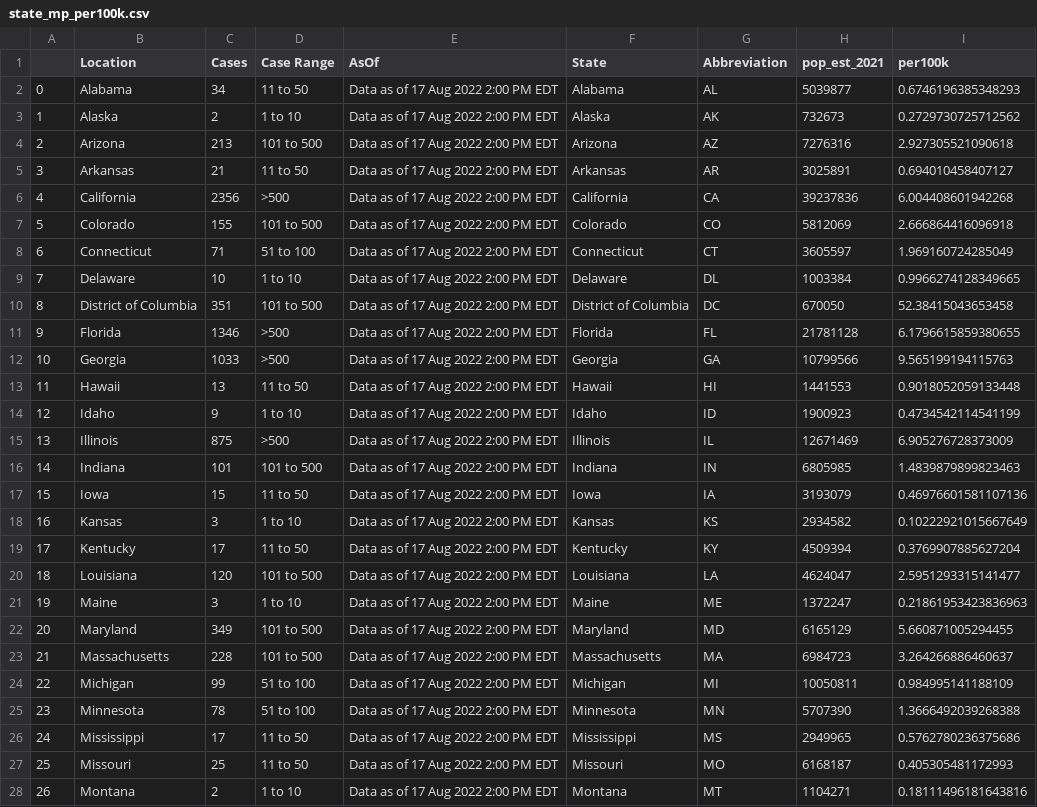
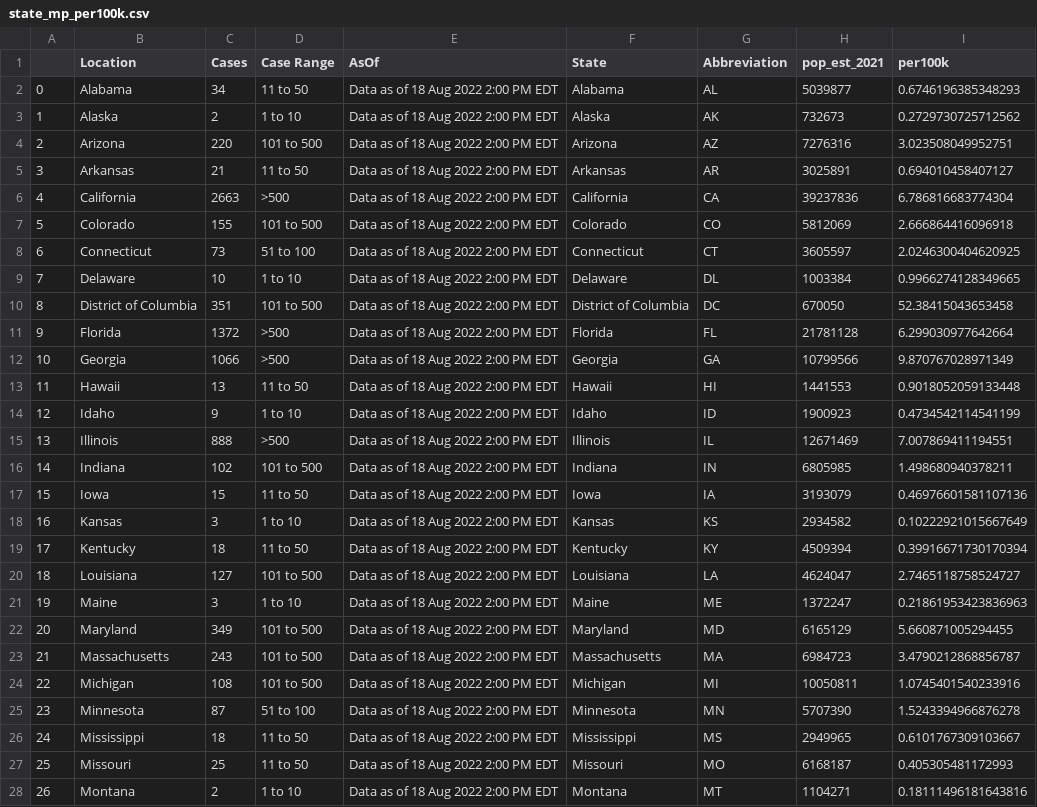
Before and after one commit to sfchronicle/cdc-USmap-counts, a CSV file: data/state_mp_per100k.csv, drawn as a sheet; only a part is shown; the diff covers the shown part only.

Commit message:
Latest data: Fri Aug 19 17:25:41 UTC 2022

```diff
--- a/data/state_mp_per100k.csv
+++ b/data/state_mp_per100k.csv
@@ -1,28 +1,28 @@
 ,Location,Cases,Case Range,AsOf,State,Abbreviation,pop_est_2021,per100k
-0,Alabama,34,11 to 50,Data as of 17 Aug 2022 2:00 PM EDT,Alabama,AL,5039877,0.6746196385348293
-1,Alaska,2,1 to 10,Data as of 17 Aug 2022 2:00 PM EDT,Alaska,AK,732673,0.2729730725712562
-2,Arizona,213,101 to 500,Data as of 17 Aug 2022 2:00 PM EDT,Arizona,AZ,7276316,2.927305521090618
-3,Arkansas,21,11 to 50,Data as of 17 Aug 2022 2:00 PM EDT,Arkansas,AR,3025891,0.694010458407127
-4,California,2356,>500,Data as of 17 Aug 2022 2:00 PM EDT,California,CA,39237836,6.004408601942268
-5,Colorado,155,101 to 500,Data as of 17 Aug 2022 2:00 PM EDT,Colorado,CO,5812069,2.666864416096918
-6,Connecticut,71,51 to 100,Data as of 17 Aug 2022 2:00 PM EDT,Connecticut,CT,3605597,1.969160724285049
-7,Delaware,10,1 to 10,Data as of 17 Aug 2022 2:00 PM EDT,Delaware,DL,1003384,0.9966274128349665
-8,District of Columbia,351,101 to 500,Data as of 17 Aug 2022 2:00 PM EDT,District of Columbia,DC,670050,52.38415043653458
-9,Florida,1346,>500,Data as of 17 Aug 2022 2:00 PM EDT,Florida,FL,21781128,6.1796615859380655
-10,Georgia,1033,>500,Data as of 17 Aug 2022 2:00 PM EDT,Georgia,GA,10799566,9.565199194115763
-11,Hawaii,13,11 to 50,Data as of 17 Aug 2022 2:00 PM EDT,Hawaii,HI,1441553,0.9018052059133448
-12,Idaho,9,1 to 10,Data as of 17 Aug 2022 2:00 PM EDT,Idaho,ID,1900923,0.4734542114541199
-13,Illinois,875,>500,Data as of 17 Aug 2022 2:00 PM EDT,Illinois,IL,12671469,6.905276728373009
-14,Indiana,101,101 to 500,Data as of 17 Aug 2022 2:00 PM EDT,Indiana,IN,6805985,1.4839879899823463
-15,Iowa,15,11 to 50,Data as of 17 Aug 2022 2:00 PM EDT,Iowa,IA,3193079,0.46976601581107136
-16,Kansas,3,1 to 10,Data as of 17 Aug 2022 2:00 PM EDT,Kansas,KS,2934582,0.10222921015667649
-17,Kentucky,17,11 to 50,Data as of 17 Aug 2022 2:00 PM EDT,Kentucky,KY,4509394,0.3769907885627204
-18,Louisiana,120,101 to 500,Data as of 17 Aug 2022 2:00 PM EDT,Louisiana,LA,4624047,2.5951293315141477
-19,Maine,3,1 to 10,Data as of 17 Aug 2022 2:00 PM EDT,Maine,ME,1372247,0.21861953423836963
-20,Maryland,349,101 to 500,Data as of 17 Aug 2022 2:00 PM EDT,Maryland,MD,6165129,5.660871005294455
-21,Massachusetts,228,101 to 500,Data as of 17 Aug 2022 2:00 PM EDT,Massachusetts,MA,6984723,3.264266886460637
-22,Michigan,99,51 to 100,Data as of 17 Aug 2022 2:00 PM EDT,Michigan,MI,10050811,0.984995141188109
-23,Minnesota,78,51 to 100,Data as of 17 Aug 2022 2:00 PM EDT,Minnesota,MN,5707390,1.3666492039268388
-24,Mississippi,17,11 to 50,Data as of 17 Aug 2022 2:00 PM EDT,Mississippi,MS,2949965,0.5762780236375686
-25,Missouri,25,11 to 50,Data as of 17 Aug 2022 2:00 PM EDT,Missouri,MO,6168187,0.405305481172993
-26,Montana,2,1 to 10,Data as of 17 Aug 2022 2:00 PM EDT,Montana,MT,1104271,0.18111496181643816
+0,Alabama,34,11 to 50,Data as of 18 Aug 2022 2:00 PM EDT,Alabama,AL,5039877,0.6746196385348293
+1,Alaska,2,1 to 10,Data as of 18 Aug 2022 2:00 PM EDT,Alaska,AK,732673,0.2729730725712562
+2,Arizona,220,101 to 500,Data as of 18 Aug 2022 2:00 PM EDT,Arizona,AZ,7276316,3.023508049952751
+3,Arkansas,21,11 to 50,Data as of 18 Aug 2022 2:00 PM EDT,Arkansas,AR,3025891,0.694010458407127
+4,California,2663,>500,Data as of 18 Aug 2022 2:00 PM EDT,California,CA,39237836,6.786816683774304
+5,Colorado,155,101 to 500,Data as of 18 Aug 2022 2:00 PM EDT,Colorado,CO,5812069,2.666864416096918
+6,Connecticut,73,51 to 100,Data as of 18 Aug 2022 2:00 PM EDT,Connecticut,CT,3605597,2.0246300404620925
+7,Delaware,10,1 to 10,Data as of 18 Aug 2022 2:00 PM EDT,Delaware,DL,1003384,0.9966274128349665
+8,District of Columbia,351,101 to 500,Data as of 18 Aug 2022 2:00 PM EDT,District of Columbia,DC,670050,52.38415043653458
+9,Florida,1372,>500,Data as of 18 Aug 2022 2:00 PM EDT,Florida,FL,21781128,6.299030977642664
+10,Georgia,1066,>500,Data as of 18 Aug 2022 2:00 PM EDT,Georgia,GA,10799566,9.870767028971349
+11,Hawaii,13,11 to 50,Data as of 18 Aug 2022 2:00 PM EDT,Hawaii,HI,1441553,0.9018052059133448
+12,Idaho,9,1 to 10,Data as of 18 Aug 2022 2:00 PM EDT,Idaho,ID,1900923,0.4734542114541199
+13,Illinois,888,>500,Data as of 18 Aug 2022 2:00 PM EDT,Illinois,IL,12671469,7.007869411194551
+14,Indiana,102,101 to 500,Data as of 18 Aug 2022 2:00 PM EDT,Indiana,IN,6805985,1.498680940378211
+15,Iowa,15,11 to 50,Data as of 18 Aug 2022 2:00 PM EDT,Iowa,IA,3193079,0.46976601581107136
+16,Kansas,3,1 to 10,Data as of 18 Aug 2022 2:00 PM EDT,Kansas,KS,2934582,0.10222921015667649
+17,Kentucky,18,11 to 50,Data as of 18 Aug 2022 2:00 PM EDT,Kentucky,KY,4509394,0.39916671730170394
+18,Louisiana,127,101 to 500,Data as of 18 Aug 2022 2:00 PM EDT,Louisiana,LA,4624047,2.7465118758524727
+19,Maine,3,1 to 10,Data as of 18 Aug 2022 2:00 PM EDT,Maine,ME,1372247,0.21861953423836963
+20,Maryland,349,101 to 500,Data as of 18 Aug 2022 2:00 PM EDT,Maryland,MD,6165129,5.660871005294455
+21,Massachusetts,243,101 to 500,Data as of 18 Aug 2022 2:00 PM EDT,Massachusetts,MA,6984723,3.4790212868856787
+22,Michigan,108,101 to 500,Data as of 18 Aug 2022 2:00 PM EDT,Michigan,MI,10050811,1.0745401540233916
+23,Minnesota,87,51 to 100,Data as of 18 Aug 2022 2:00 PM EDT,Minnesota,MN,5707390,1.5243394966876278
+24,Mississippi,18,11 to 50,Data as of 18 Aug 2022 2:00 PM EDT,Mississippi,MS,2949965,0.6101767309103667
+25,Missouri,25,11 to 50,Data as of 18 Aug 2022 2:00 PM EDT,Missouri,MO,6168187,0.405305481172993
+26,Montana,2,1 to 10,Data as of 18 Aug 2022 2:00 PM EDT,Montana,MT,1104271,0.18111496181643816
```
Also changed, not shown: 55 edited cells elsewhere in this file, data/USmap_counts.csv.
